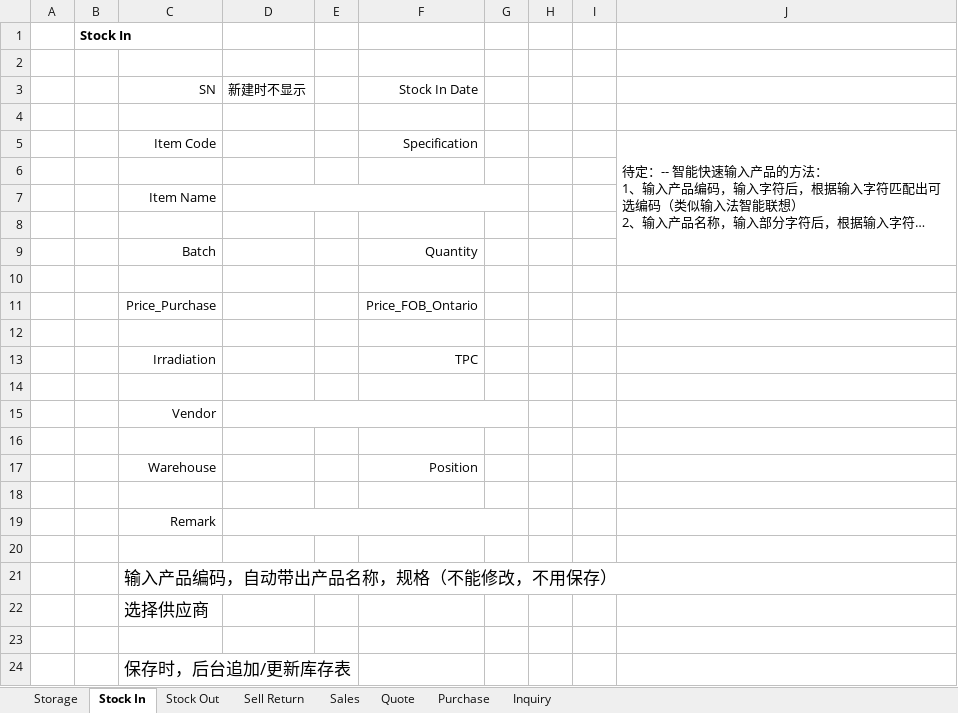
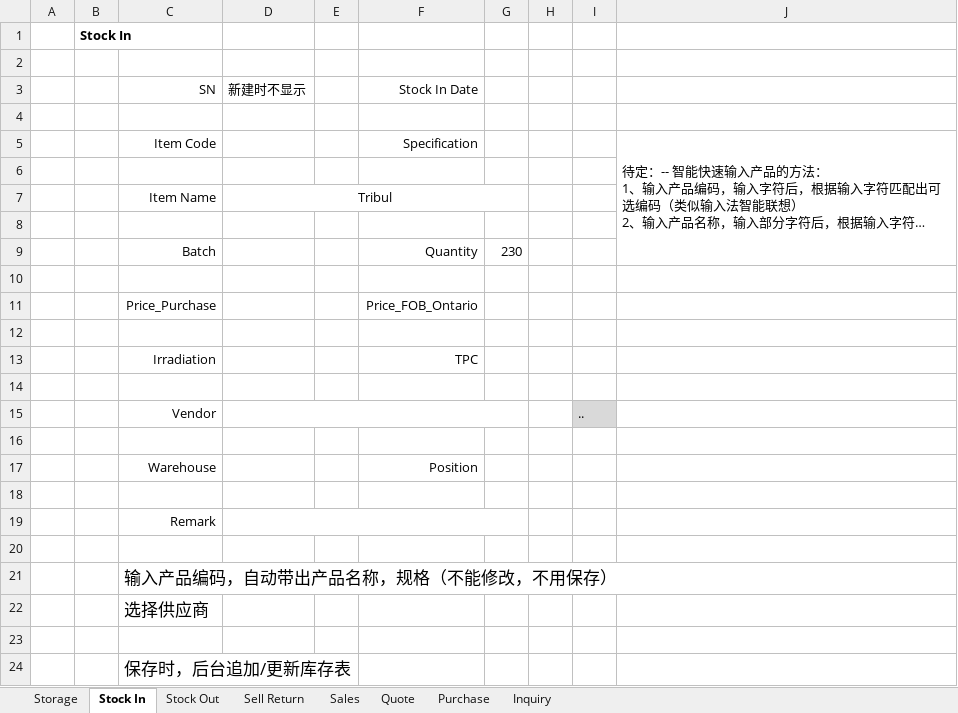
Before and after one commit to IMSTang/IMS, an Excel workbook: doc/界面示意图.xlsx, sheet Stock In, drawn as a sheet; long unchanged cells end in …; values as stored, in another font and other column widths than the file's, no borders; charts and pictures not drawn; the diff names each change by its address in the sheet, - before the commit and + after, or states it on an @@ line.

```diff
--- a/doc/界面示意图.xlsx (sheet Stock In)
+++ b/doc/界面示意图.xlsx (sheet Stock In)
-D7 (新建时不显示): (empty)
+D7 (新建时不显示): Tribul
-G9: (empty)
+G9: 230
-I15: (empty)
+I15: ..
-I15 fill: none
+I15 fill: #D9D9D9
```
Also changed, not shown: sheet Storage, sheet Stock Out, sheet Sales, sheet Quote, sheet Sell Return, charts or pictures.
